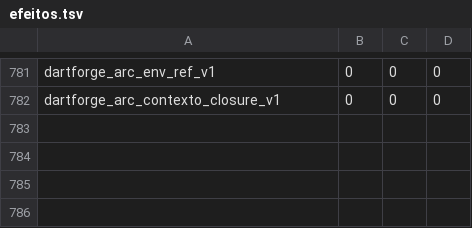
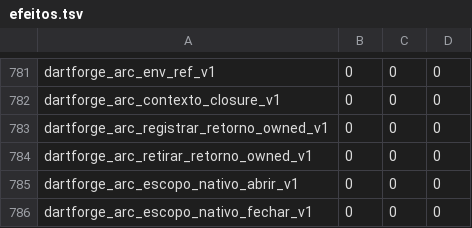
Before and after one commit to insinfo/dartforge, a TSV file: crates/runtime/efeitos.tsv, drawn as a sheet; only a part is shown, gaps mark what is left out.

```diff
--- a/crates/runtime/efeitos.tsv
+++ b/crates/runtime/efeitos.tsv
@@ -782 +782,5 @@ dartforge_arc_env_ref_v1	0	0	0
 dartforge_arc_contexto_closure_v1	0	0	0
+dartforge_arc_registrar_retorno_owned_v1	0	0	0
+dartforge_arc_retirar_retorno_owned_v1	0	0	0
+dartforge_arc_escopo_nativo_abrir_v1	0	0	0
+dartforge_arc_escopo_nativo_fechar_v1	0	0	0
```
Also changed, not shown: crates/runtime/ownership.tsv, 8 other files.
